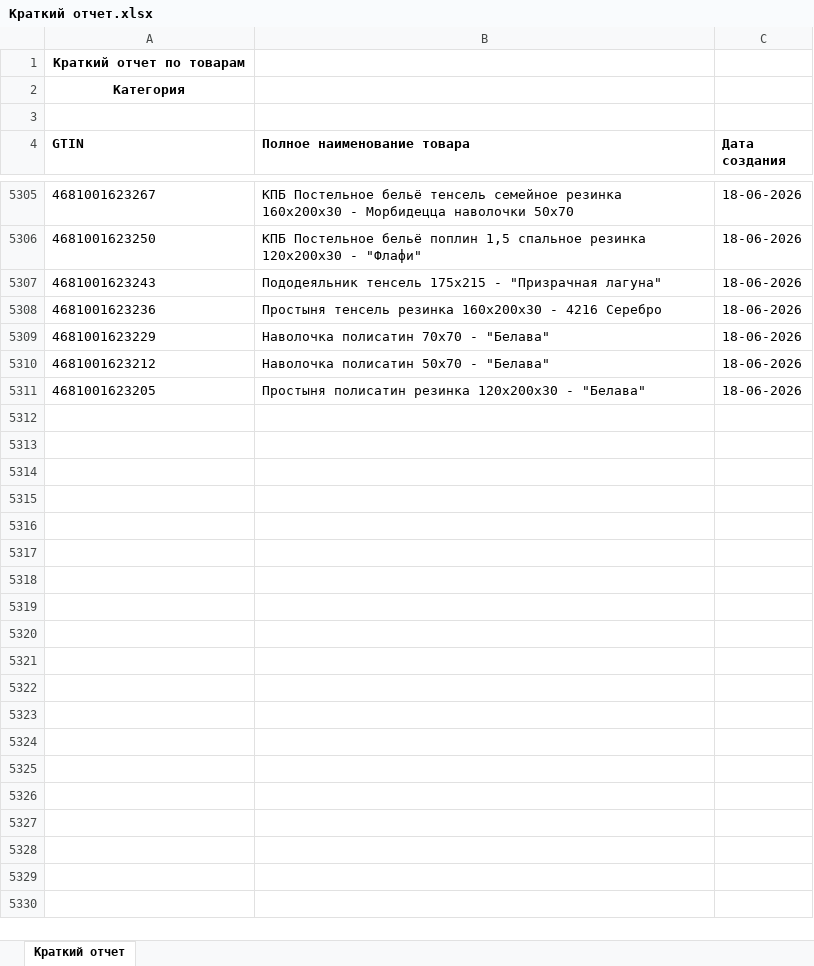
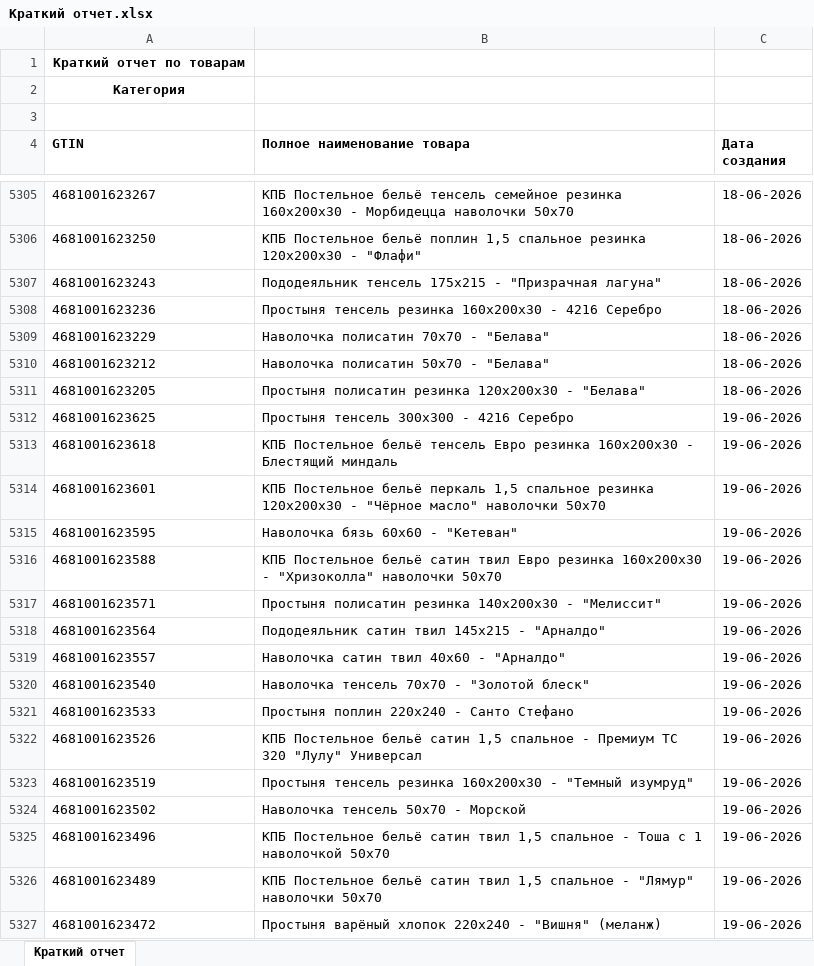
Before and after one commit to isergeich22/marking_system, an Excel workbook: public/Краткий отчет.xlsx, sheet Краткий отчет, drawn as a sheet; only a part is shown, gaps mark what is left out; values as stored, in another font and other column widths than the file's, no borders; the diff covers the shown part only; the diff names each change by its address in the sheet, - before the commit and + after, or states it on an @@ line.

```diff
--- a/public/Краткий отчет.xlsx (sheet Краткий отчет)
+++ b/public/Краткий отчет.xlsx (sheet Краткий отчет)
+row 5312: 4681001623625 | Простыня тенсель 300х300 - 4216 Серебро | 19-06-2026
+row 5313: 4681001623618 | КПБ Постельное бельё тенсель Евро резинка 160х200х30 - Блестящий миндаль | 19-06-2026
+row 5314: 4681001623601 | КПБ Постельное бельё перкаль 1,5 спальное резинка 120х200х30 - "Чёрное масло" наволочки 50х70 | 19-06-2026
+row 5315: 4681001623595 | Наволочка бязь 60х60 - "Кетеван" | 19-06-2026
+row 5316: 4681001623588 | КПБ Постельное бельё сатин твил Евро резинка 160х200х30 - "Хризоколла" наволочки 50х70 | 19-06-2026
+row 5317: 4681001623571 | Простыня полисатин резинка 140х200х30 - "Мелиссит" | 19-06-2026
+row 5318: 4681001623564 | Пододеяльник сатин твил 145х215 - "Арналдо" | 19-06-2026
+row 5319: 4681001623557 | Наволочка сатин твил 40х60 - "Арналдо" | 19-06-2026
+row 5320: 4681001623540 | Наволочка тенсель 70х70 - "Золотой блеск" | 19-06-2026
+row 5321: 4681001623533 | Простыня поплин 220х240 - Санто Стефано | 19-06-2026
+row 5322: 4681001623526 | КПБ Постельное бельё сатин 1,5 спальное - Премиум ТС 320 "Лулу" Универсал | 19-06-2026
+row 5323: 4681001623519 | Простыня тенсель резинка 160х200х30 - "Темный изумруд" | 19-06-2026
+row 5324: 4681001623502 | Наволочка тенсель 50х70 - Морской | 19-06-2026
+row 5325: 4681001623496 | КПБ Постельное бельё сатин твил 1,5 спальное - Тоша с 1 наволочкой 50х70 | 19-06-2026
+row 5326: 4681001623489 | КПБ Постельное бельё сатин твил 1,5 спальное - "Лямур" наволочки 50х70 | 19-06-2026
+row 5327: 4681001623472 | Простыня варёный хлопок 220х240 - "Вишня" (меланж) | 19-06-2026
```
Also changed, not shown: 9 added rows elsewhere in this sheet, 1 other file.
